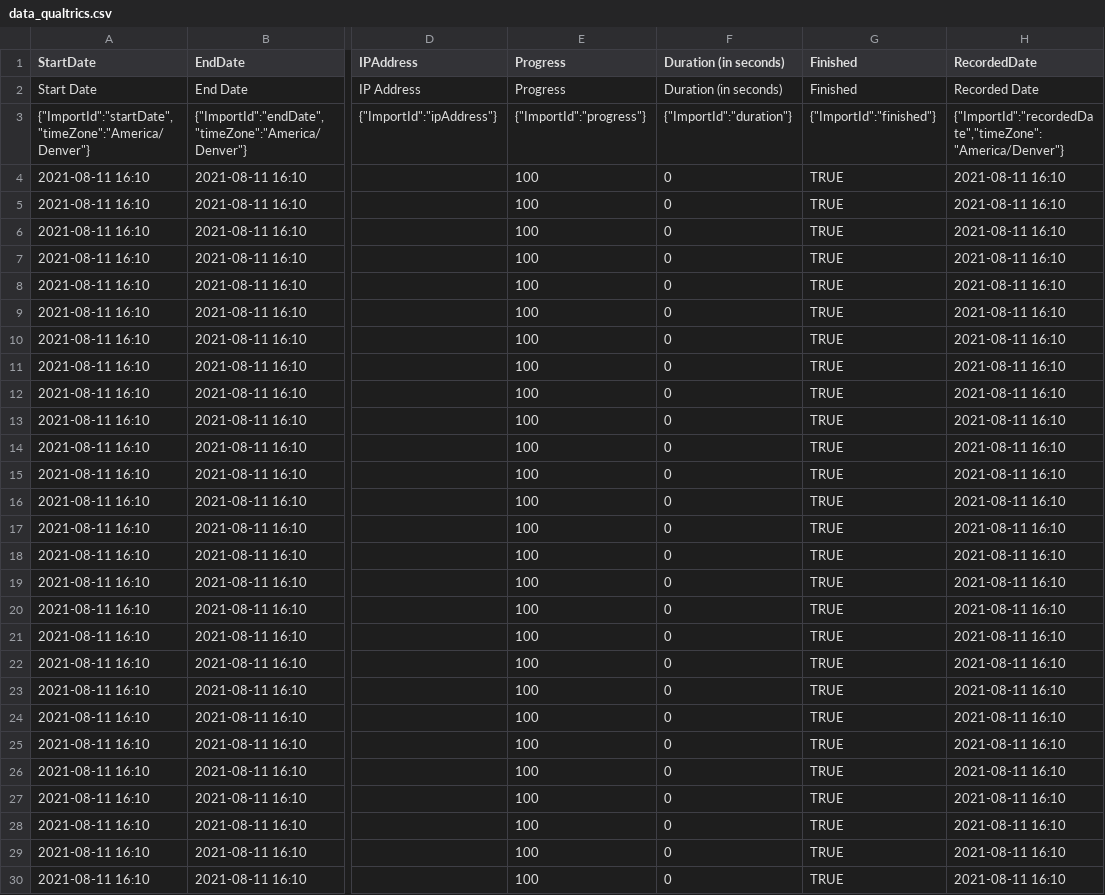
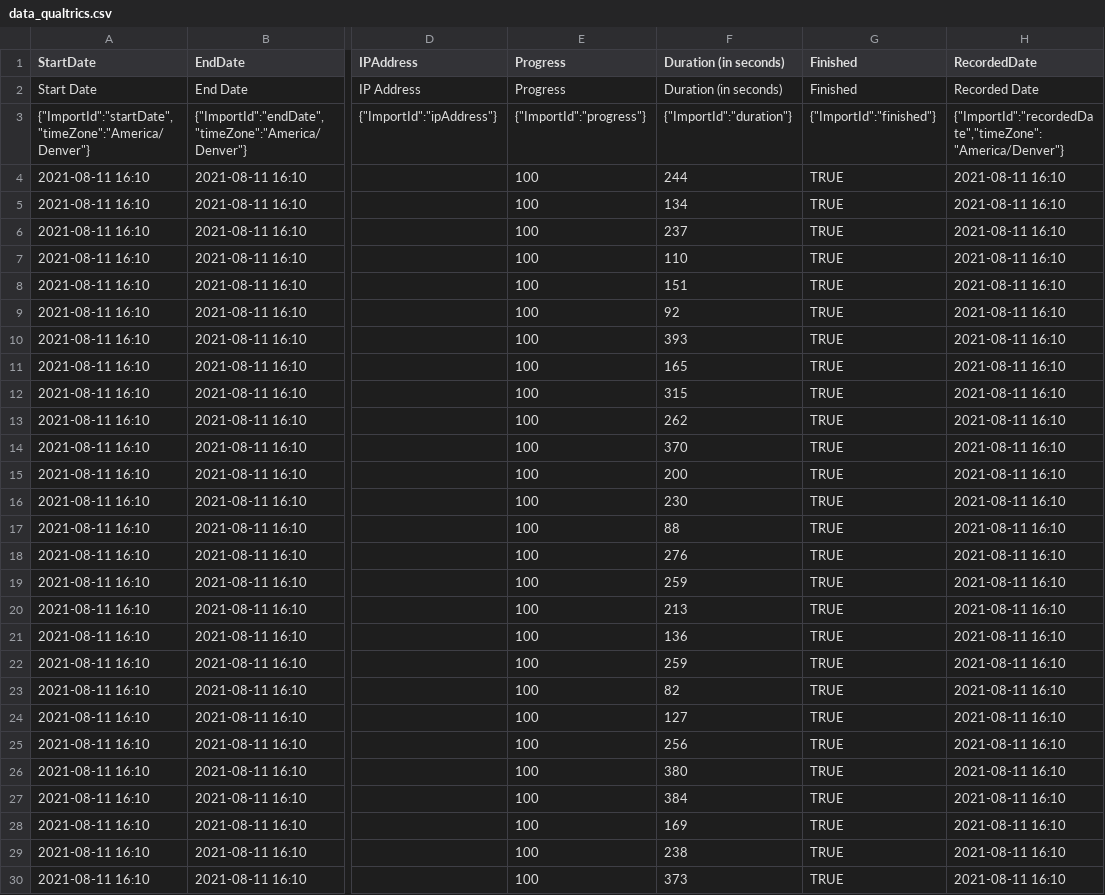
Before and after one commit to dstanley4/psyc6380, a CSV file: data_qualtrics.csv, drawn as a sheet; only a part is shown, gaps mark what is left out; the diff covers the shown part only; the diff names each change by its address in the sheet, - before the commit and + after, or states it on an @@ line.

Commit message:
update qualtrics

```diff
--- a/data_qualtrics.csv
+++ b/data_qualtrics.csv
-F4 (Duration (in seconds)): 0
+F4 (Duration (in seconds)): 244
-F5 (Duration (in seconds)): 0
+F5 (Duration (in seconds)): 134
-F6 (Duration (in seconds)): 0
+F6 (Duration (in seconds)): 237
-F7 (Duration (in seconds)): 0
+F7 (Duration (in seconds)): 110
-F8 (Duration (in seconds)): 0
+F8 (Duration (in seconds)): 151
-F9 (Duration (in seconds)): 0
+F9 (Duration (in seconds)): 92
-F10 (Duration (in seconds)): 0
+F10 (Duration (in seconds)): 393
-F11 (Duration (in seconds)): 0
+F11 (Duration (in seconds)): 165
-F12 (Duration (in seconds)): 0
+F12 (Duration (in seconds)): 315
-F13 (Duration (in seconds)): 0
+F13 (Duration (in seconds)): 262
-F14 (Duration (in seconds)): 0
+F14 (Duration (in seconds)): 370
-F15 (Duration (in seconds)): 0
+F15 (Duration (in seconds)): 200
-F16 (Duration (in seconds)): 0
+F16 (Duration (in seconds)): 230
-F17 (Duration (in seconds)): 0
+F17 (Duration (in seconds)): 88
-F18 (Duration (in seconds)): 0
+F18 (Duration (in seconds)): 276
-F19 (Duration (in seconds)): 0
+F19 (Duration (in seconds)): 259
-F20 (Duration (in seconds)): 0
+F20 (Duration (in seconds)): 213
-F21 (Duration (in seconds)): 0
+F21 (Duration (in seconds)): 136
-F22 (Duration (in seconds)): 0
+F22 (Duration (in seconds)): 259
-F23 (Duration (in seconds)): 0
+F23 (Duration (in seconds)): 82
-F24 (Duration (in seconds)): 0
+F24 (Duration (in seconds)): 127
-F25 (Duration (in seconds)): 0
+F25 (Duration (in seconds)): 256
-F26 (Duration (in seconds)): 0
+F26 (Duration (in seconds)): 380
-F27 (Duration (in seconds)): 0
+F27 (Duration (in seconds)): 384
-F28 (Duration (in seconds)): 0
+F28 (Duration (in seconds)): 169
-F29 (Duration (in seconds)): 0
+F29 (Duration (in seconds)): 238
-F30 (Duration (in seconds)): 0
+F30 (Duration (in seconds)): 373
```
Also changed, not shown: 123 edited cells elsewhere in this file, docs/data_qualtrics.csv, 38 other files.
